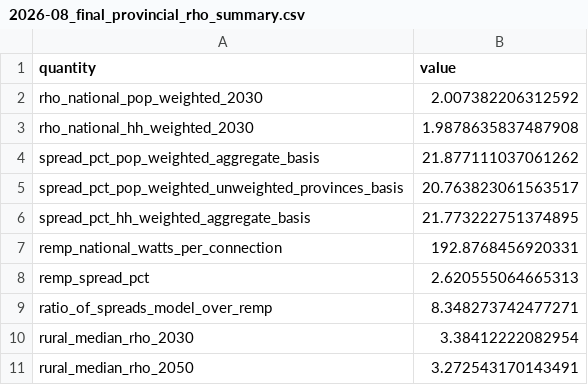
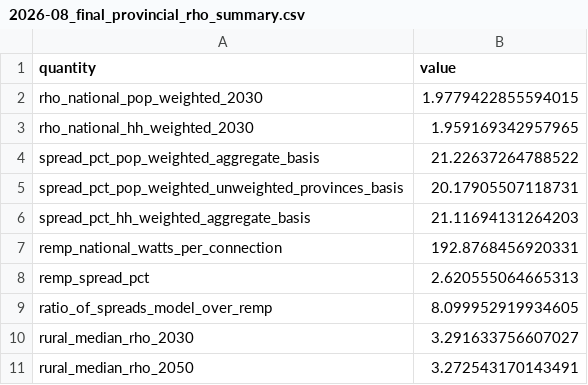
Before and after one commit to zceceal/zambia-explicit-peak, a CSV file: results/summary/2026-08_final_provincial_rho_summary.csv, drawn as a sheet.

```diff
--- a/results/summary/2026-08_final_provincial_rho_summary.csv
+++ b/results/summary/2026-08_final_provincial_rho_summary.csv
@@ -1,11 +1,11 @@
 quantity,value
-rho_national_pop_weighted_2030,2.007382206312592
-rho_national_hh_weighted_2030,1.9878635837487908
-spread_pct_pop_weighted_aggregate_basis,21.877111037061262
-spread_pct_pop_weighted_unweighted_provinces_basis,20.763823061563517
-spread_pct_hh_weighted_aggregate_basis,21.773222751374895
+rho_national_pop_weighted_2030,1.9779422855594015
+rho_national_hh_weighted_2030,1.959169342957965
+spread_pct_pop_weighted_aggregate_basis,21.22637264788522
+spread_pct_pop_weighted_unweighted_provinces_basis,20.17905507118731
+spread_pct_hh_weighted_aggregate_basis,21.11694131264203
 remp_national_watts_per_connection,192.8768456920331
 remp_spread_pct,2.620555064665313
-ratio_of_spreads_model_over_remp,8.348273742477271
-rural_median_rho_2030,3.38412222082954
+ratio_of_spreads_model_over_remp,8.099952919934605
+rural_median_rho_2030,3.291633756607027
 rural_median_rho_2050,3.272543170143491
```
Also changed, not shown: results/summary/2026-08_final_morris_ee_raw.csv, results/summary/2026-08_final_oat_drought_price.csv, 20 other files.
